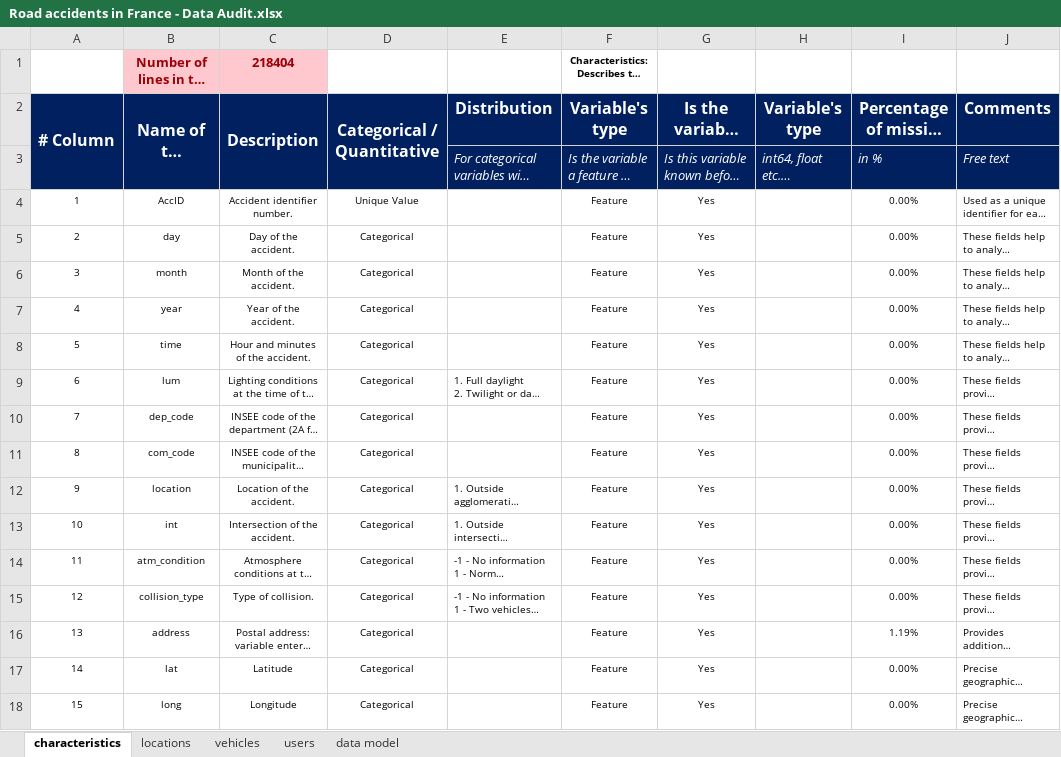
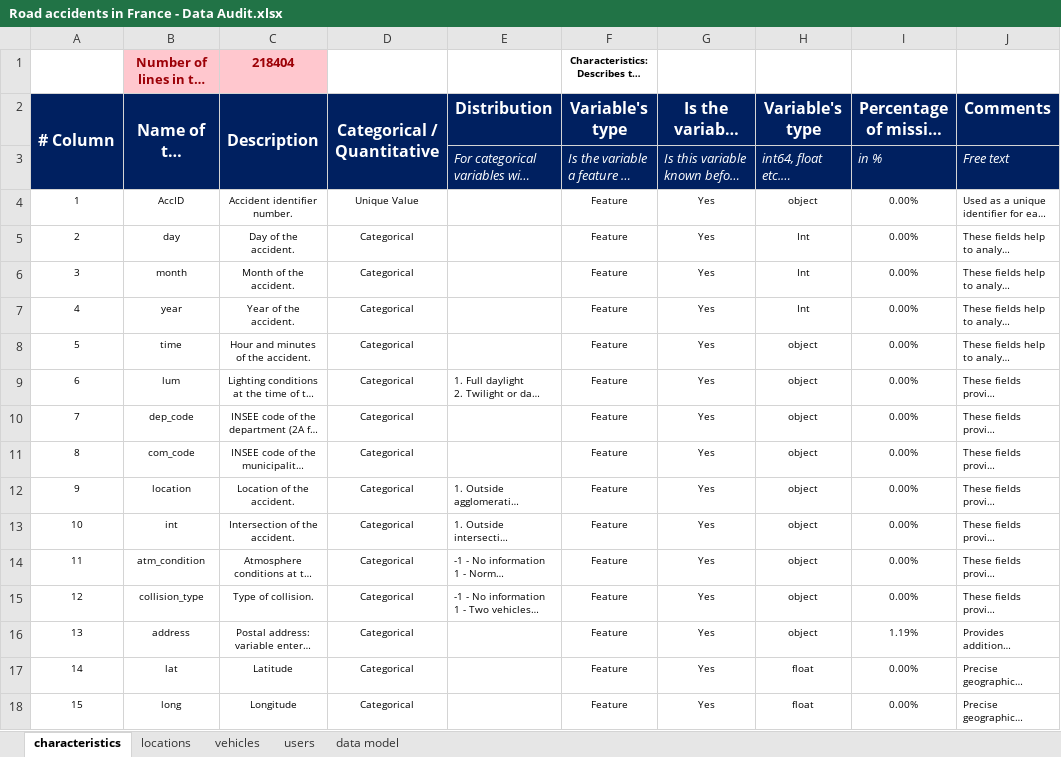
Before and after one commit to carlosnatale/apr24cds_road_accidents, an Excel workbook: docs/Road accidents in France - Data Audit.xlsx, sheet characteristics, drawn as a sheet; long unchanged cells end in …; values as stored, in another font and other column widths than the file's, no borders; the diff names each change by its address in the sheet, - before the commit and + after, or states it on an @@ line.

```diff
--- a/docs/Road accidents in France - Data Audit.xlsx (sheet characteristics)
+++ b/docs/Road accidents in France - Data Audit.xlsx (sheet characteristics)
-H4 (Variable's type): (empty)
+H4 (Variable's type): object
-H5:H7 (Variable's type): (empty)
+H5:H7 (Variable's type): Int
-H8:H16 (Variable's type): (empty)
+H8:H16 (Variable's type): object
-H17:H18 (Variable's type): (empty)
+H17:H18 (Variable's type): float
```
Also changed, not shown: sheet users, sheet locations, sheet vehicles, charts or pictures, 1 other file.
